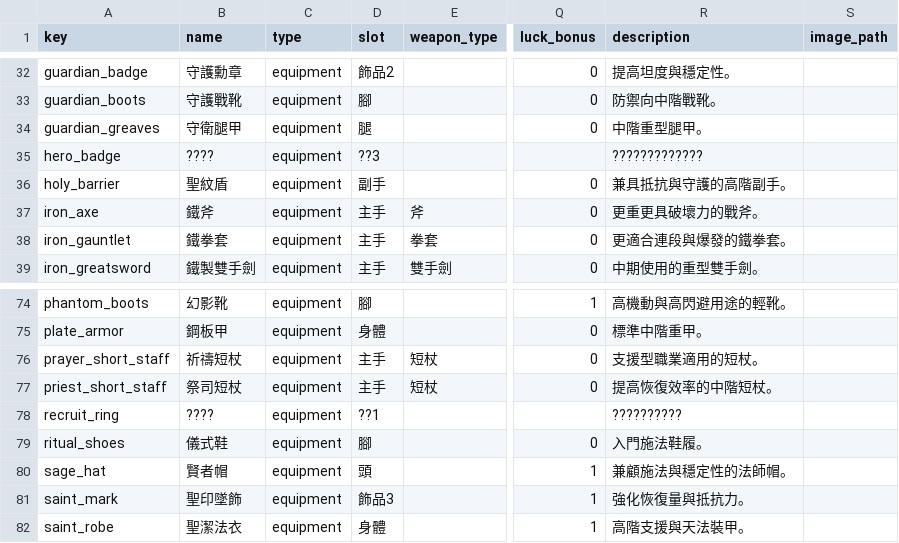
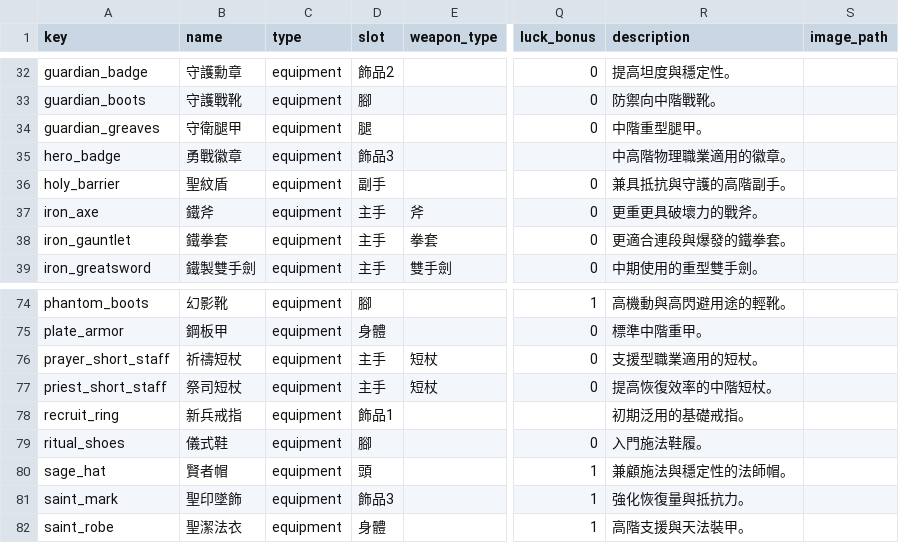
Before and after one commit to Silentskyer/mmorpg, a CSV file: data/csv/equipment.csv, drawn as a sheet; only a part is shown, gaps mark what is left out; the diff covers the shown part only; the diff names each change by its address in the sheet, - before the commit and + after, or states it on an @@ line.

```diff
--- a/data/csv/equipment.csv
+++ b/data/csv/equipment.csv
-B35 (name): ????
+B35 (name): 勇戰徽章
-D35 (slot): ??3
+D35 (slot): 飾品3
-R35 (description): ?????????????
+R35 (description): 中高階物理職業適用的徽章。
-B78 (name): ????
+B78 (name): 新兵戒指
-D78 (slot): ??1
+D78 (slot): 飾品1
-R78 (description): ??????????
+R78 (description): 初期泛用的基礎戒指。
```
Also changed, not shown: 67 edited cells elsewhere in this file.
